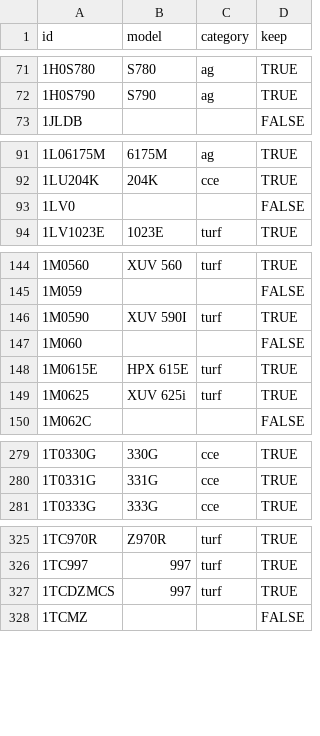
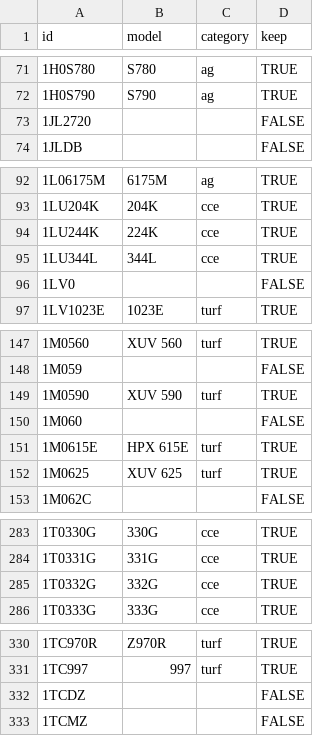
Before and after one commit to hutsoninc/warranty-expiration, a CSV file: src/data/equipment.csv, drawn as a sheet; only a part is shown, gaps mark what is left out; the diff covers the shown part only.

Commit message:
Change output format to include month and year, added equipment for September 2021

```diff
--- a/src/data/equipment.csv
+++ b/src/data/equipment.csv
@@ -72,2 +72,3 @@ id,model,category,keep
 1H0S790,S790,ag,TRUE
+1JL2720,,,FALSE
 1JLDB,,,FALSE
@@ -92,2 +93,4 @@ id,model,category,keep
 1LU204K,204K,cce,TRUE
+1LU244K,224K,cce,TRUE
+1LU344L,344L,cce,TRUE
 1LV0,,,FALSE
@@ -145,6 +148,6 @@ id,model,category,keep
 1M059,,,FALSE
-1M0590,XUV 590I,turf,TRUE
+1M0590,XUV 590,turf,TRUE
 1M060,,,FALSE
 1M0615E,HPX 615E,turf,TRUE
-1M0625,XUV 625i,turf,TRUE
+1M0625,XUV 625,turf,TRUE
 1M062C,,,FALSE
@@ -280,2 +284,3 @@ id,model,category,keep
 1T0331G,331G,cce,TRUE
+1T0332G,332G,cce,TRUE
 1T0333G,333G,cce,TRUE
@@ -326,3 +331,3 @@ id,model,category,keep
 1TC997,997,turf,TRUE
-1TCDZMCS,997,turf,TRUE
+1TCDZ,,,FALSE
 1TCMZ,,,FALSE
```
Also changed, not shown: 1 added row and 2 edited cells elsewhere in this file, 1 other file.
